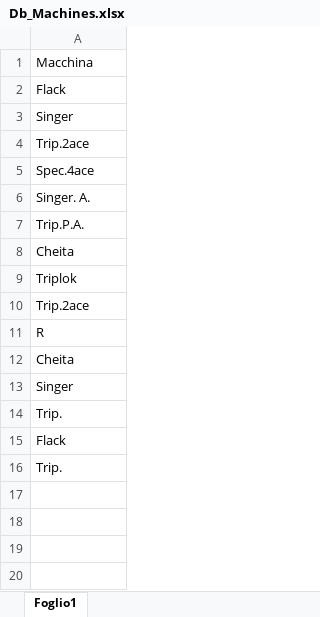
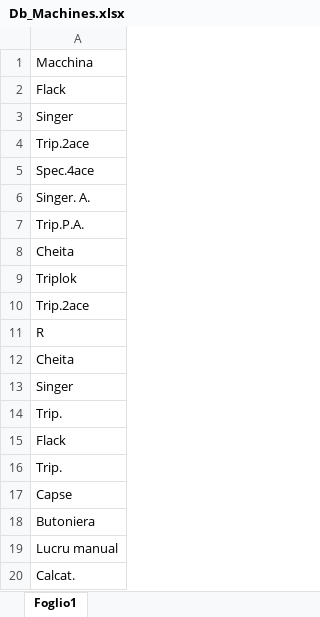
Before and after one commit to alebelluco/Crazy, an Excel workbook: Db_Machines.xlsx, sheet Foglio1, drawn as a sheet; values as stored, in another font and other column widths than the file's, no borders; the diff names each change by its address in the sheet, - before the commit and + after, or states it on an @@ line.

Commit message:
Add files via upload

```diff
--- a/Db_Machines.xlsx (sheet Foglio1)
+++ b/Db_Machines.xlsx (sheet Foglio1)
+row 17: Capse
+row 18: Butoniera
+row 19: Lucru manual
+row 20: Calcat.
```
